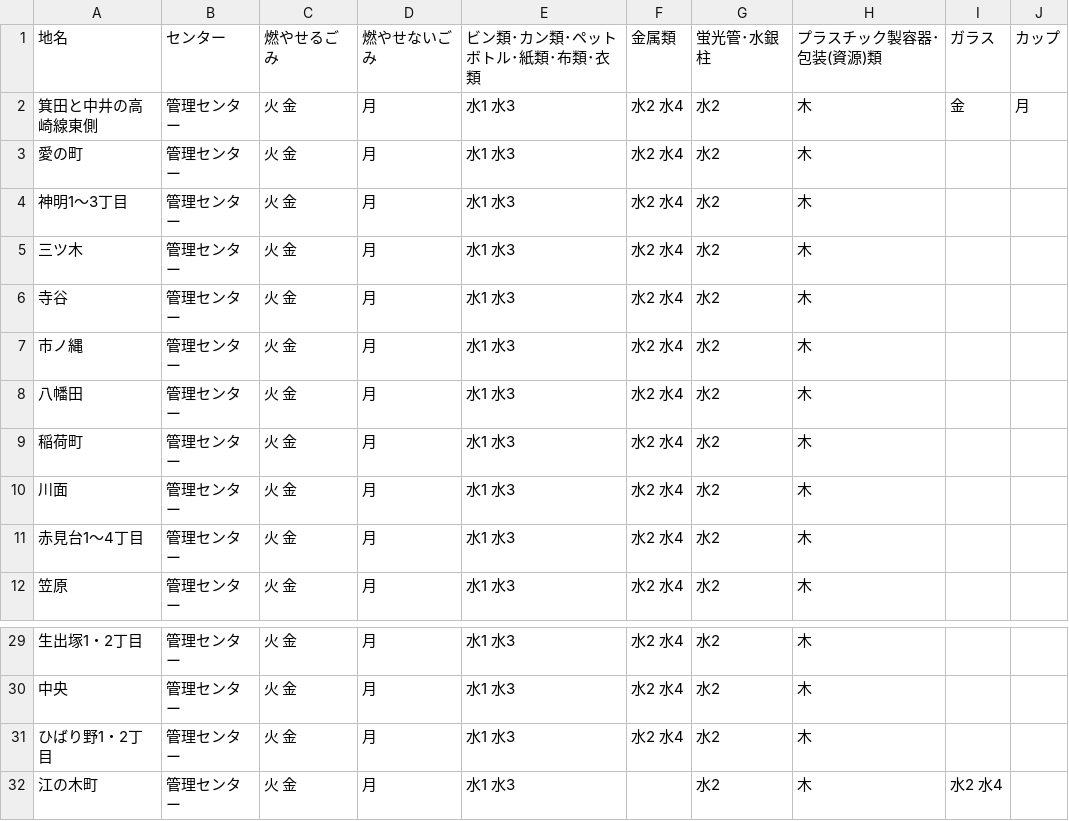
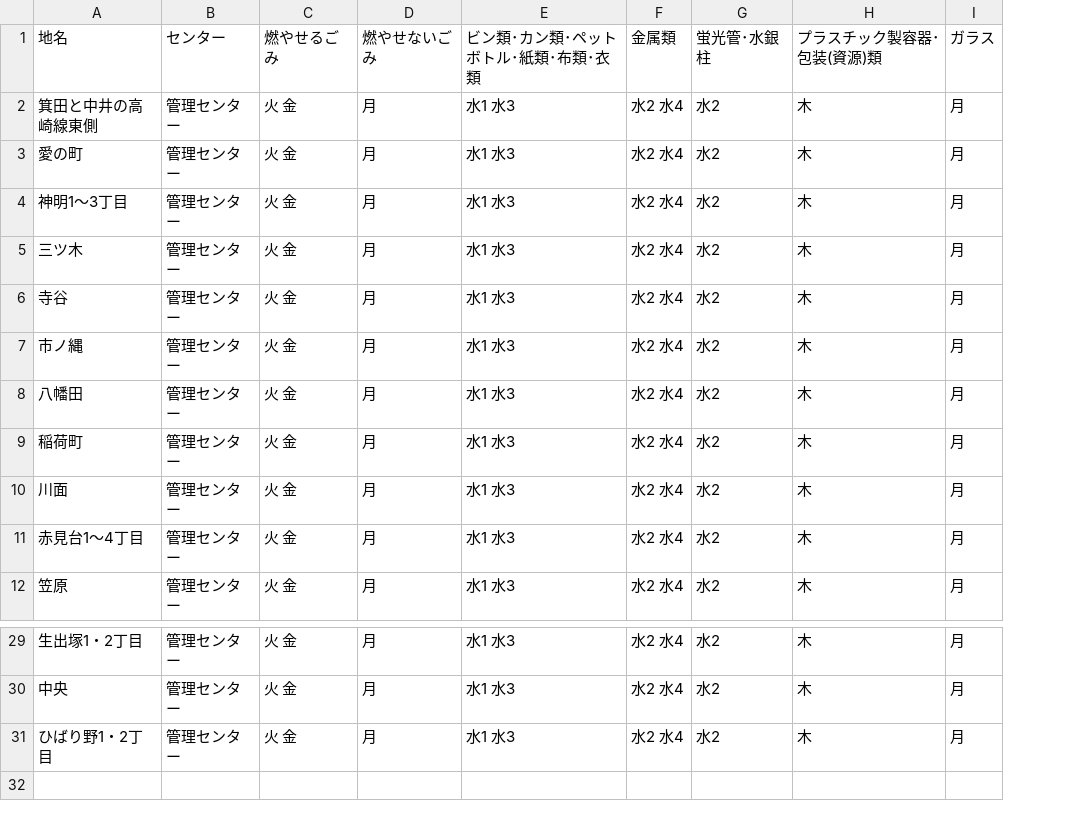
Before and after one commit to takushikun/5374, a CSV file: data/area_days.csv, drawn as a sheet; only a part is shown, gaps mark what is left out; removed rows and columns are numbered as before the commit, all else as after; the diff names each change by its address in the sheet, - before the commit and + after, or states it on an @@ line.

Commit message:
Update area_days.csv

```diff
--- a/data/area_days.csv
+++ b/data/area_days.csv
-column I, rows 1-2: ガラス | 金
-column J, rows 1-2: カップ | 月
+column I, rows 1-12: ガラス | 月 | 月 | 月 | 月 | 月 | 月 | 月 | 月 | 月 | 月 | 月; rows 29-31: all 月
-row 32: 江の木町 | 管理センター | 火 金 | 月 | 水1 水3 |  | 水2 | 木 | 水2 水4
```
